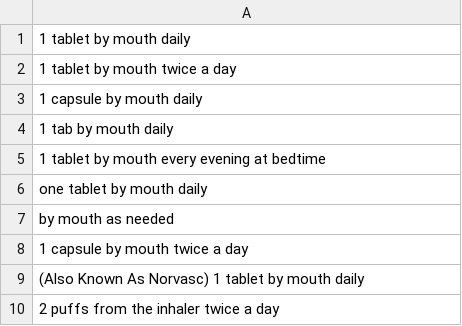
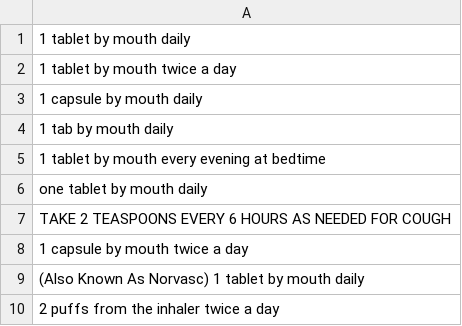
Before and after one commit to jrlegrand/parserx, a CSV file: parsers/csv/sig_100.csv, drawn as a sheet; only a part is shown.

```diff
--- a/parsers/csv/sig_100.csv
+++ b/parsers/csv/sig_100.csv
@@ -6,3 +6,3 @@
 one tablet by mouth daily
-by mouth as needed
+TAKE 2 TEASPOONS EVERY 6 HOURS AS NEEDED FOR COUGH
 1 capsule by mouth twice a day
```
Also changed, not shown: parsers/csv/output/sig_100_parsed.csv, 13 other files.
